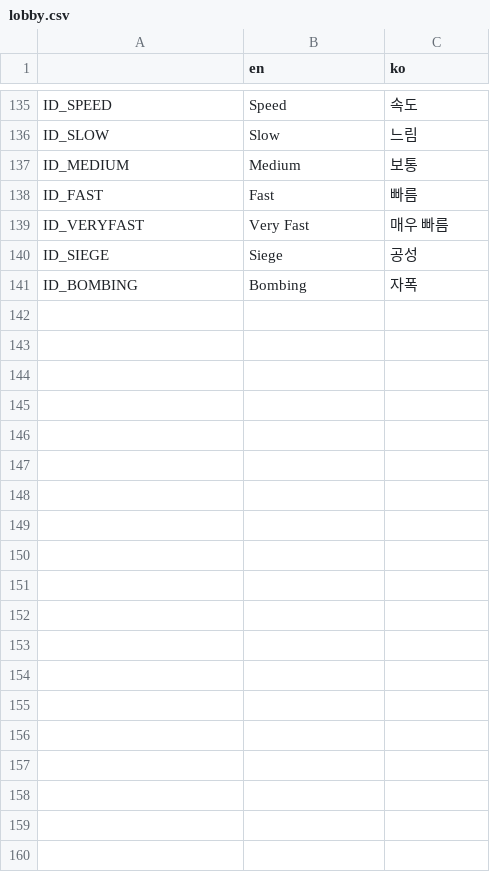
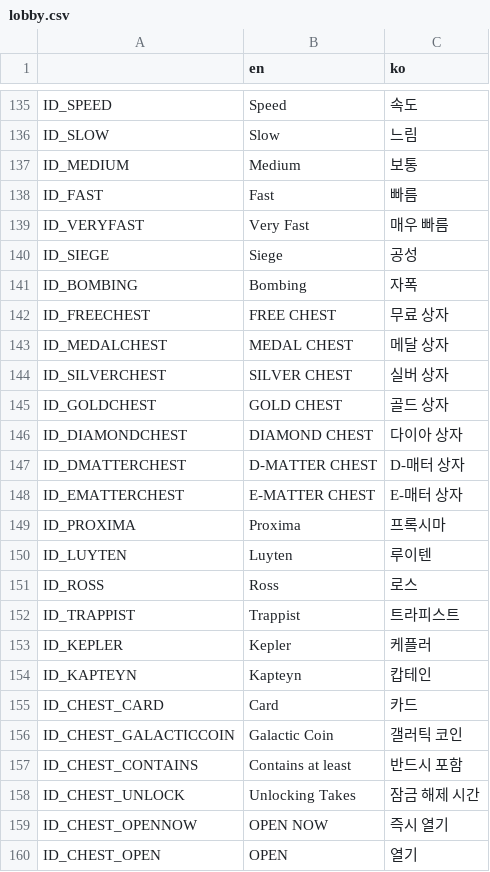
Before and after one commit to humblers/spaceknights, a CSV file: client/translation/lobby.csv, drawn as a sheet; only a part is shown, gaps mark what is left out.

```diff
--- a/client/translation/lobby.csv
+++ b/client/translation/lobby.csv
@@ -141 +141,20 @@ ID_SIEGE,Siege,공성
 ID_BOMBING,Bombing,자폭
+ID_FREECHEST,FREE CHEST,무료 상자
+ID_MEDALCHEST,MEDAL CHEST,메달 상자
+ID_SILVERCHEST,SILVER CHEST,실버 상자
+ID_GOLDCHEST,GOLD CHEST,골드 상자
+ID_DIAMONDCHEST,DIAMOND CHEST,다이아 상자
+ID_DMATTERCHEST,D-MATTER CHEST,D-매터 상자
+ID_EMATTERCHEST,E-MATTER CHEST,E-매터 상자
+ID_PROXIMA,Proxima,프록시마
+ID_LUYTEN,Luyten,루이텐
+ID_ROSS,Ross,로스
+ID_TRAPPIST,Trappist,트라피스트
+ID_KEPLER,Kepler,케플러
+ID_KAPTEYN,Kapteyn,캅테인
+ID_CHEST_CARD,Card,카드
+ID_CHEST_GALACTICCOIN,Galactic Coin,갤러틱 코인
+ID_CHEST_CONTAINS,Contains at least,반드시 포함
+ID_CHEST_UNLOCK,Unlocking Takes,잠금 해제 시간
+ID_CHEST_OPENNOW,OPEN NOW,즉시 열기
+ID_CHEST_OPEN,OPEN,열기
```
Also changed, not shown: 7 other files.
